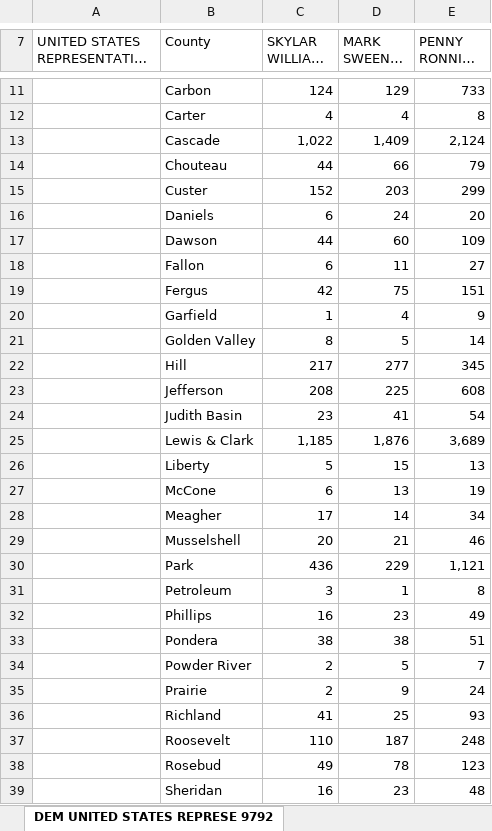
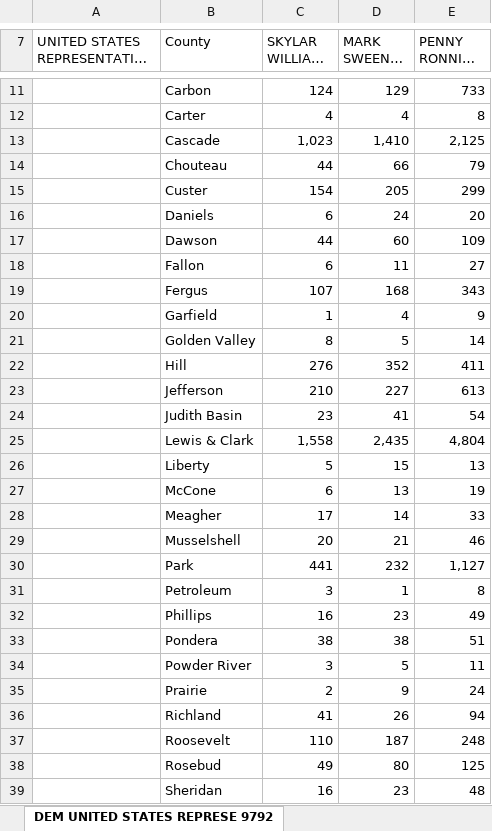
Before and after one commit to eidietrich/frontend-mt-candidates-2022, an Excel workbook: inputs/primary-results/raw/FED Results.xlsx, sheet DEM UNITED STATES REPRESE 9792, drawn as a sheet; only a part is shown, gaps mark what is left out; long unchanged cells end in …; values as stored, in another font and other column widths than the file's, no borders; the diff covers the shown part only; the diff names each change by its address in the sheet, - before the commit and + after, or states it on an @@ line.

```diff
--- a/inputs/primary-results/raw/FED Results.xlsx (sheet DEM UNITED STATES REPRESE 9792)
+++ b/inputs/primary-results/raw/FED Results.xlsx (sheet DEM UNITED STATES REPRESE 9792)
-C13 (SKYLAR WILLIAMS Democrat): 1,022
+C13 (SKYLAR WILLIAMS Democrat): 1,023
-D13 (MARK SWEENEY Democrat): 1,409
+D13 (MARK SWEENEY Democrat): 1,410
-E13 (PENNY RONNING Democrat): 2,124
+E13 (PENNY RONNING Democrat): 2,125
-C15 (SKYLAR WILLIAMS Democrat): 152
+C15 (SKYLAR WILLIAMS Democrat): 154
-D15 (MARK SWEENEY Democrat): 203
+D15 (MARK SWEENEY Democrat): 205
-C19 (SKYLAR WILLIAMS Democrat): 42
+C19 (SKYLAR WILLIAMS Democrat): 107
-D19 (MARK SWEENEY Democrat): 75
+D19 (MARK SWEENEY Democrat): 168
-E19 (PENNY RONNING Democrat): 151
+E19 (PENNY RONNING Democrat): 343
-C22 (SKYLAR WILLIAMS Democrat): 217
+C22 (SKYLAR WILLIAMS Democrat): 276
-D22 (MARK SWEENEY Democrat): 277
+D22 (MARK SWEENEY Democrat): 352
-E22 (PENNY RONNING Democrat): 345
+E22 (PENNY RONNING Democrat): 411
-C23 (SKYLAR WILLIAMS Democrat): 208
+C23 (SKYLAR WILLIAMS Democrat): 210
-D23 (MARK SWEENEY Democrat): 225
+D23 (MARK SWEENEY Democrat): 227
-E23 (PENNY RONNING Democrat): 608
+E23 (PENNY RONNING Democrat): 613
-C25 (SKYLAR WILLIAMS Democrat): 1,185
+C25 (SKYLAR WILLIAMS Democrat): 1,558
-D25 (MARK SWEENEY Democrat): 1,876
+D25 (MARK SWEENEY Democrat): 2,435
-E25 (PENNY RONNING Democrat): 3,689
+E25 (PENNY RONNING Democrat): 4,804
-E28 (PENNY RONNING Democrat): 34
+E28 (PENNY RONNING Democrat): 33
-C30 (SKYLAR WILLIAMS Democrat): 436
+C30 (SKYLAR WILLIAMS Democrat): 441
-D30 (MARK SWEENEY Democrat): 229
+D30 (MARK SWEENEY Democrat): 232
-E30 (PENNY RONNING Democrat): 1,121
+E30 (PENNY RONNING Democrat): 1,127
-C34 (SKYLAR WILLIAMS Democrat): 2
+C34 (SKYLAR WILLIAMS Democrat): 3
-E34 (PENNY RONNING Democrat): 7
+E34 (PENNY RONNING Democrat): 11
-D36 (MARK SWEENEY Democrat): 25
+D36 (MARK SWEENEY Democrat): 26
-E36 (PENNY RONNING Democrat): 93
+E36 (PENNY RONNING Democrat): 94
-D38 (MARK SWEENEY Democrat): 78
+D38 (MARK SWEENEY Democrat): 80
-E38 (PENNY RONNING Democrat): 123
+E38 (PENNY RONNING Democrat): 125
```
Also changed, not shown: 10 edited cells elsewhere in this sheet, sheet REP UNITED STATES REPRESE 9791, sheet REP UNITED STATES REPRESE 9792, sheet DEM UNITED STATES REPRESE 9791, sheet LIB UNITED STATES REPRESE 9792, inputs/primary-results/raw/HOUSE Results.xlsx, inputs/primary-results/raw/PSC Results.xlsx, 23 other files.
